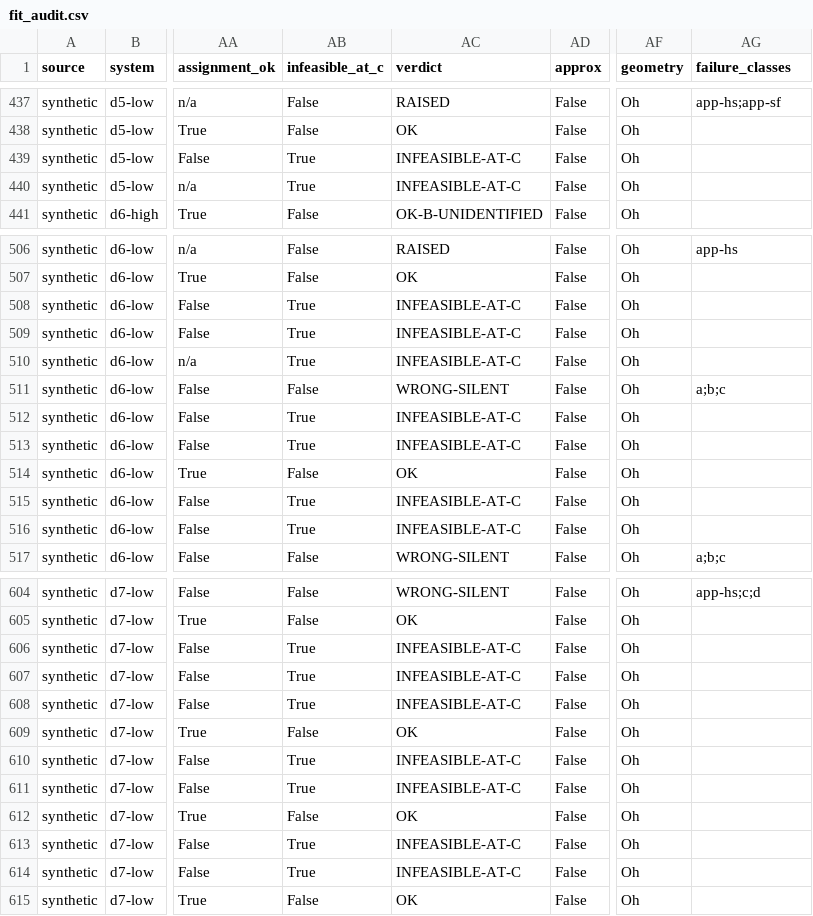
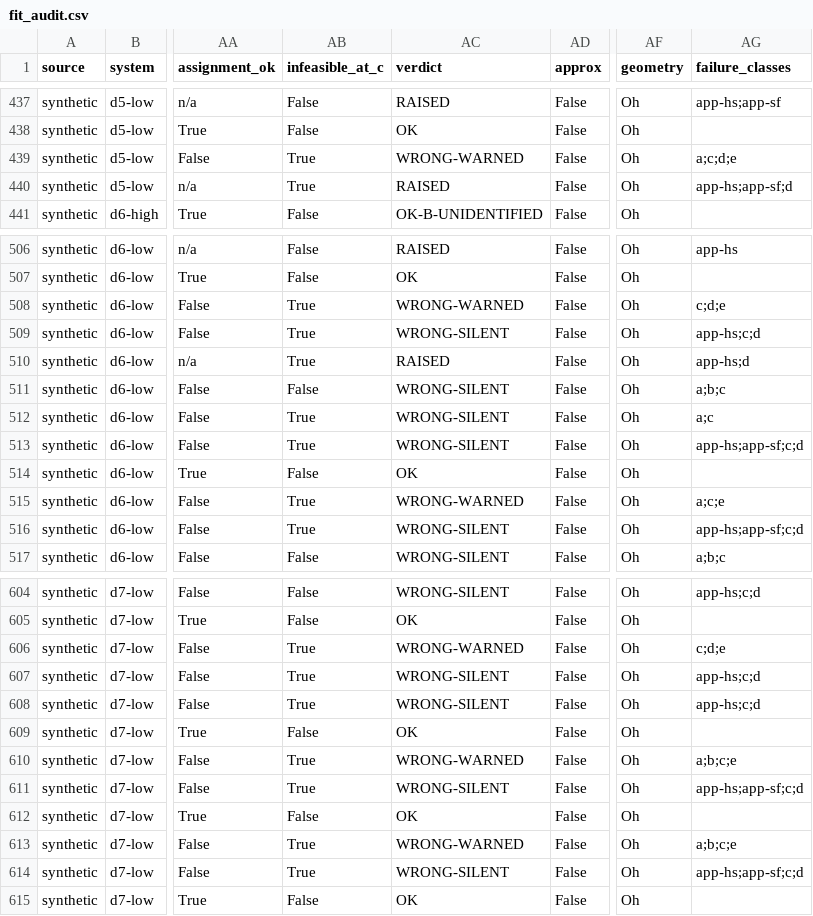
Before and after one commit to Anselmoo/TanabeSugano, a CSV file: audit/2.1.0/fit_audit.csv, drawn as a sheet; only a part is shown, gaps mark what is left out; the diff covers the shown part only; the diff names each change by its address in the sheet, - before the commit and + after, or states it on an @@ line.

```diff
--- a/audit/2.1.0/fit_audit.csv
+++ b/audit/2.1.0/fit_audit.csv
-AC439 (verdict): INFEASIBLE-AT-C
+AC439 (verdict): WRONG-WARNED
-AG439 (failure_classes): (empty)
+AG439 (failure_classes): a;c;d;e
-AC440 (verdict): INFEASIBLE-AT-C
+AC440 (verdict): RAISED
-AG440 (failure_classes): (empty)
+AG440 (failure_classes): app-hs;app-sf;d
-AC508 (verdict): INFEASIBLE-AT-C
+AC508 (verdict): WRONG-WARNED
-AG508 (failure_classes): (empty)
+AG508 (failure_classes): c;d;e
-AC509 (verdict): INFEASIBLE-AT-C
+AC509 (verdict): WRONG-SILENT
-AG509 (failure_classes): (empty)
+AG509 (failure_classes): app-hs;c;d
-AC510 (verdict): INFEASIBLE-AT-C
+AC510 (verdict): RAISED
-AG510 (failure_classes): (empty)
+AG510 (failure_classes): app-hs;d
-AC512:AC513 (verdict): INFEASIBLE-AT-C
+AC512:AC513 (verdict): WRONG-SILENT
-AG512 (failure_classes): (empty)
+AG512 (failure_classes): a;c
-AG513 (failure_classes): (empty)
+AG513 (failure_classes): app-hs;app-sf;c;d
-AC515 (verdict): INFEASIBLE-AT-C
+AC515 (verdict): WRONG-WARNED
-AG515 (failure_classes): (empty)
+AG515 (failure_classes): a;c;e
-AC516 (verdict): INFEASIBLE-AT-C
+AC516 (verdict): WRONG-SILENT
-AG516 (failure_classes): (empty)
+AG516 (failure_classes): app-hs;app-sf;c;d
-AC606 (verdict): INFEASIBLE-AT-C
+AC606 (verdict): WRONG-WARNED
-AG606 (failure_classes): (empty)
+AG606 (failure_classes): c;d;e
-AC607:AC608 (verdict): INFEASIBLE-AT-C
+AC607:AC608 (verdict): WRONG-SILENT
-AG607:AG608 (failure_classes): (empty)
+AG607:AG608 (failure_classes): app-hs;c;d
-AC610 (verdict): INFEASIBLE-AT-C
+AC610 (verdict): WRONG-WARNED
-AG610 (failure_classes): (empty)
+AG610 (failure_classes): a;b;c;e
-AC611 (verdict): INFEASIBLE-AT-C
+AC611 (verdict): WRONG-SILENT
-AG611 (failure_classes): (empty)
+AG611 (failure_classes): app-hs;app-sf;c;d
-AC613 (verdict): INFEASIBLE-AT-C
+AC613 (verdict): WRONG-WARNED
-AG613 (failure_classes): (empty)
+AG613 (failure_classes): a;b;c;e
-AC614 (verdict): INFEASIBLE-AT-C
+AC614 (verdict): WRONG-SILENT
-AG614 (failure_classes): (empty)
+AG614 (failure_classes): app-hs;app-sf;c;d
```
Also changed, not shown: 100 edited cells elsewhere in this file, 2 other files.
